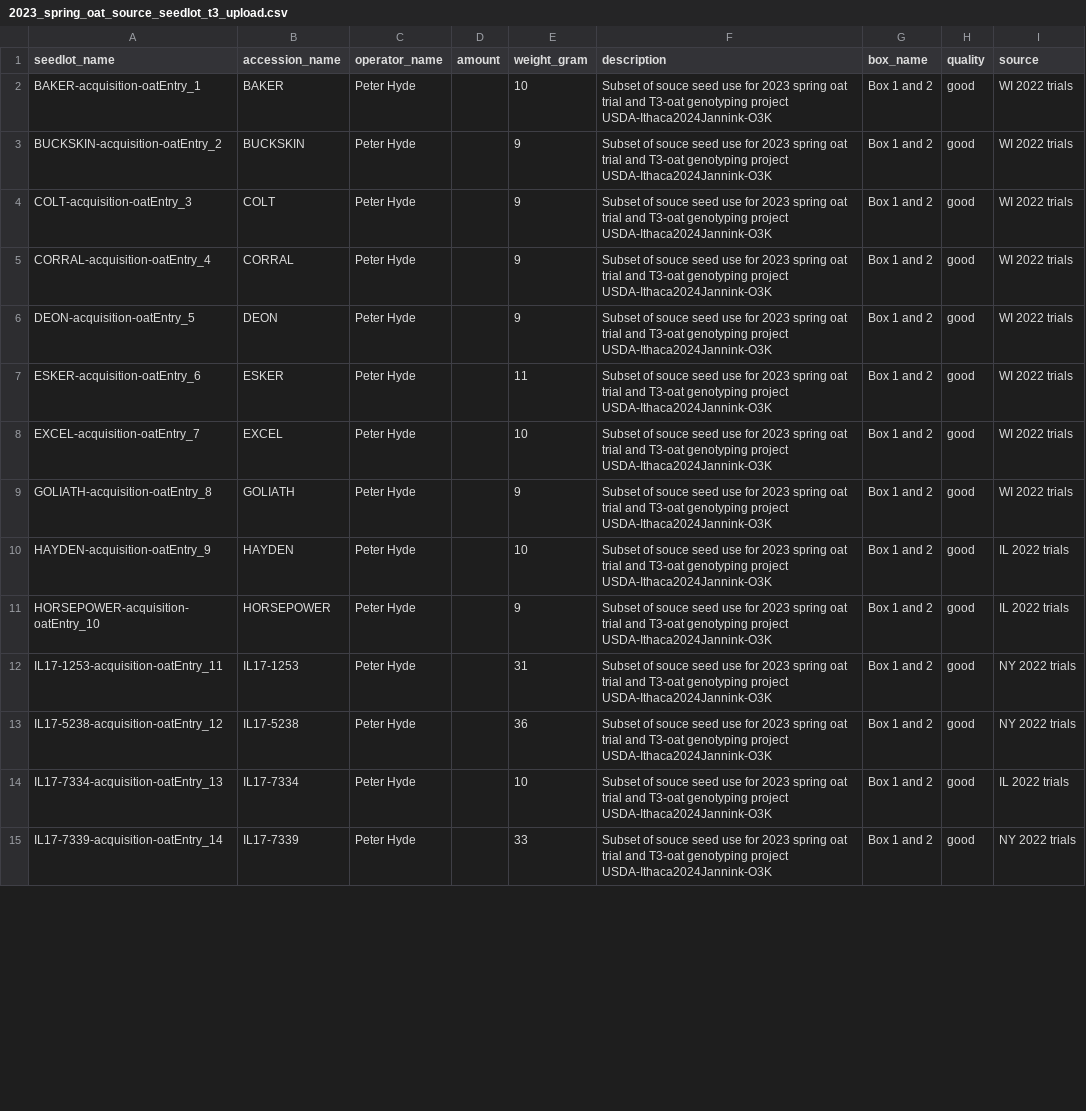
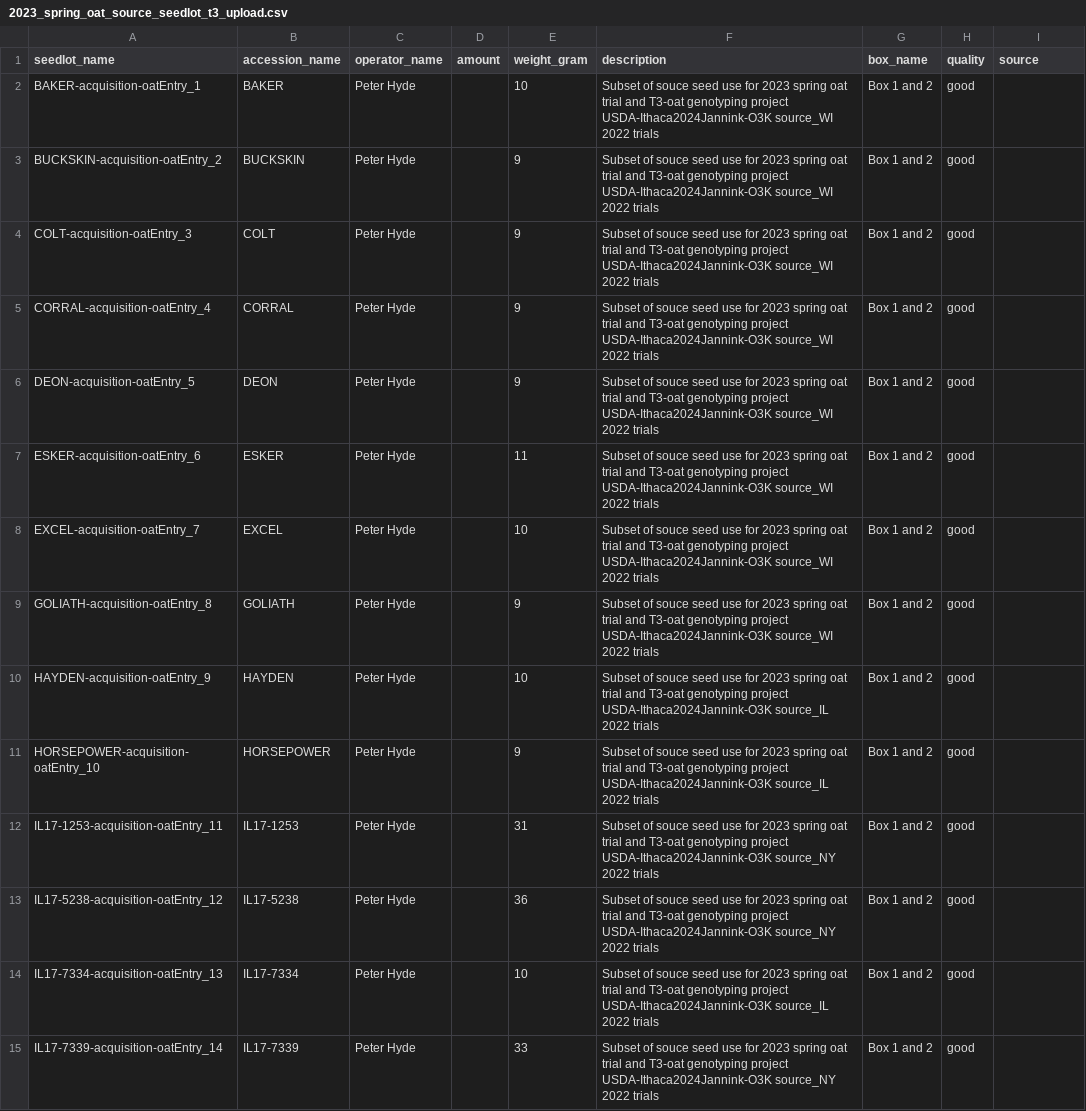
Before and after one commit to pthyde123/2024_spring, a CSV file: data/2023_spring_oat_source_seedlot_t3_upload.csv, drawn as a sheet; only a part is shown; the diff covers the shown part only.

Commit message:
updated "source", it must be in t3

```diff
--- a/data/2023_spring_oat_source_seedlot_t3_upload.csv
+++ b/data/2023_spring_oat_source_seedlot_t3_upload.csv
@@ -2,14 +2,14 @@
-"BAKER-acquisition-oatEntry_1","BAKER","Peter Hyde","",10,"Subset of souce seed use for 2023 spring oat trial and T3-oat genotyping project USDA-Ithaca2024Jannink-O3K","Box 1 and 2","good","WI 2022 trials"
-"BUCKSKIN-acquisition-oatEntry_2","BUCKSKIN","Peter Hyde","",9,"Subset of souce seed use for 2023 spring oat trial and T3-oat genotyping project USDA-Ithaca2024Jannink-O3K","Box 1 and 2","good","WI 2022 trials"
-"COLT-acquisition-oatEntry_3","COLT","Peter Hyde","",9,"Subset of souce seed use for 2023 spring oat trial and T3-oat genotyping project USDA-Ithaca2024Jannink-O3K","Box 1 and 2","good","WI 2022 trials"
-"CORRAL-acquisition-oatEntry_4","CORRAL","Peter Hyde","",9,"Subset of souce seed use for 2023 spring oat trial and T3-oat genotyping project USDA-Ithaca2024Jannink-O3K","Box 1 and 2","good","WI 2022 trials"
-"DEON-acquisition-oatEntry_5","DEON","Peter Hyde","",9,"Subset of souce seed use for 2023 spring oat trial and T3-oat genotyping project USDA-Ithaca2024Jannink-O3K","Box 1 and 2","good","WI 2022 trials"
-"ESKER-acquisition-oatEntry_6","ESKER","Peter Hyde","",11,"Subset of souce seed use for 2023 spring oat trial and T3-oat genotyping project USDA-Ithaca2024Jannink-O3K","Box 1 and 2","good","WI 2022 trials"
-"EXCEL-acquisition-oatEntry_7","EXCEL","Peter Hyde","",10,"Subset of souce seed use for 2023 spring oat trial and T3-oat genotyping project USDA-Ithaca2024Jannink-O3K","Box 1 and 2","good","WI 2022 trials"
-"GOLIATH-acquisition-oatEntry_8","GOLIATH","Peter Hyde","",9,"Subset of souce seed use for 2023 spring oat trial and T3-oat genotyping project USDA-Ithaca2024Jannink-O3K","Box 1 and 2","good","WI 2022 trials"
-"HAYDEN-acquisition-oatEntry_9","HAYDEN","Peter Hyde","",10,"Subset of souce seed use for 2023 spring oat trial and T3-oat genotyping project USDA-Ithaca2024Jannink-O3K","Box 1 and 2","good","IL 2022 trials"
-"HORSEPOWER-acquisition-oatEntry_10","HORSEPOWER","Peter Hyde","",9,"Subset of souce seed use for 2023 spring oat trial and T3-oat genotyping project USDA-Ithaca2024Jannink-O3K","Box 1 and 2","good","IL 2022 trials"
-"IL17-1253-acquisition-oatEntry_11","IL17-1253","Peter Hyde","",31,"Subset of souce seed use for 2023 spring oat trial and T3-oat genotyping project USDA-Ithaca2024Jannink-O3K","Box 1 and 2","good","NY 2022 trials"
-"IL17-5238-acquisition-oatEntry_12","IL17-5238","Peter Hyde","",36,"Subset of souce seed use for 2023 spring oat trial and T3-oat genotyping project USDA-Ithaca2024Jannink-O3K","Box 1 and 2","good","NY 2022 trials"
-"IL17-7334-acquisition-oatEntry_13","IL17-7334","Peter Hyde","",10,"Subset of souce seed use for 2023 spring oat trial and T3-oat genotyping project USDA-Ithaca2024Jannink-O3K","Box 1 and 2","good","IL 2022 trials"
-"IL17-7339-acquisition-oatEntry_14","IL17-7339","Peter Hyde","",33,"Subset of souce seed use for 2023 spring oat trial and T3-oat genotyping project USDA-Ithaca2024Jannink-O3K","Box 1 and 2","good","NY 2022 trials"
+BAKER-acquisition-oatEntry_1,BAKER,Peter Hyde,,10,Subset of souce seed use for 2023 spring oat trial and T3-oat genotyping project USDA-Ithaca2024Jannink-O3K source_WI 2022 trials,Box 1 and 2,good,
+BUCKSKIN-acquisition-oatEntry_2,BUCKSKIN,Peter Hyde,,9,Subset of souce seed use for 2023 spring oat trial and T3-oat genotyping project USDA-Ithaca2024Jannink-O3K source_WI 2022 trials,Box 1 and 2,good,
+COLT-acquisition-oatEntry_3,COLT,Peter Hyde,,9,Subset of souce seed use for 2023 spring oat trial and T3-oat genotyping project USDA-Ithaca2024Jannink-O3K source_WI 2022 trials,Box 1 and 2,good,
+CORRAL-acquisition-oatEntry_4,CORRAL,Peter Hyde,,9,Subset of souce seed use for 2023 spring oat trial and T3-oat genotyping project USDA-Ithaca2024Jannink-O3K source_WI 2022 trials,Box 1 and 2,good,
+DEON-acquisition-oatEntry_5,DEON,Peter Hyde,,9,Subset of souce seed use for 2023 spring oat trial and T3-oat genotyping project USDA-Ithaca2024Jannink-O3K source_WI 2022 trials,Box 1 and 2,good,
+ESKER-acquisition-oatEntry_6,ESKER,Peter Hyde,,11,Subset of souce seed use for 2023 spring oat trial and T3-oat genotyping project USDA-Ithaca2024Jannink-O3K source_WI 2022 trials,Box 1 and 2,good,
+EXCEL-acquisition-oatEntry_7,EXCEL,Peter Hyde,,10,Subset of souce seed use for 2023 spring oat trial and T3-oat genotyping project USDA-Ithaca2024Jannink-O3K source_WI 2022 trials,Box 1 and 2,good,
+GOLIATH-acquisition-oatEntry_8,GOLIATH,Peter Hyde,,9,Subset of souce seed use for 2023 spring oat trial and T3-oat genotyping project USDA-Ithaca2024Jannink-O3K source_WI 2022 trials,Box 1 and 2,good,
+HAYDEN-acquisition-oatEntry_9,HAYDEN,Peter Hyde,,10,Subset of souce seed use for 2023 spring oat trial and T3-oat genotyping project USDA-Ithaca2024Jannink-O3K source_IL 2022 trials,Box 1 and 2,good,
+HORSEPOWER-acquisition-oatEntry_10,HORSEPOWER,Peter Hyde,,9,Subset of souce seed use for 2023 spring oat trial and T3-oat genotyping project USDA-Ithaca2024Jannink-O3K source_IL 2022 trials,Box 1 and 2,good,
+IL17-1253-acquisition-oatEntry_11,IL17-1253,Peter Hyde,,31,Subset of souce seed use for 2023 spring oat trial and T3-oat genotyping project USDA-Ithaca2024Jannink-O3K source_NY 2022 trials,Box 1 and 2,good,
+IL17-5238-acquisition-oatEntry_12,IL17-5238,Peter Hyde,,36,Subset of souce seed use for 2023 spring oat trial and T3-oat genotyping project USDA-Ithaca2024Jannink-O3K source_NY 2022 trials,Box 1 and 2,good,
+IL17-7334-acquisition-oatEntry_13,IL17-7334,Peter Hyde,,10,Subset of souce seed use for 2023 spring oat trial and T3-oat genotyping project USDA-Ithaca2024Jannink-O3K source_IL 2022 trials,Box 1 and 2,good,
+IL17-7339-acquisition-oatEntry_14,IL17-7339,Peter Hyde,,33,Subset of souce seed use for 2023 spring oat trial and T3-oat genotyping project USDA-Ithaca2024Jannink-O3K source_NY 2022 trials,Box 1 and 2,good,
```
Also changed, not shown: 68 edited cells elsewhere in this file, 1 other file.
